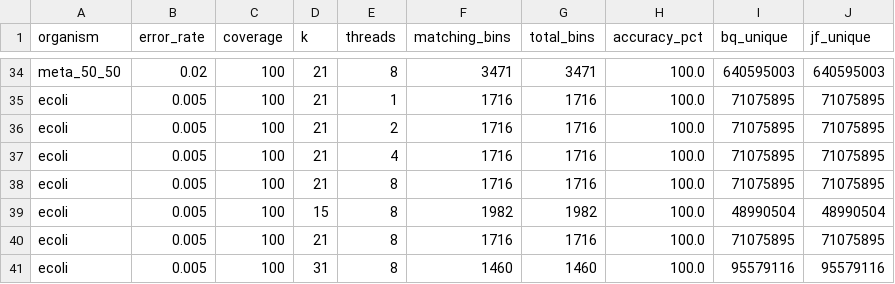
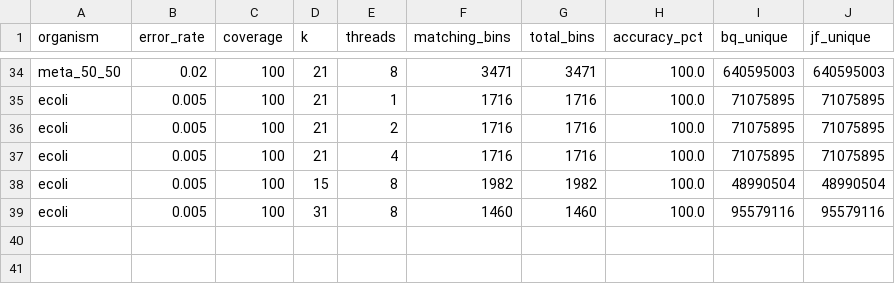
Before and after one commit to arudhir/bincount, a TSV file: bench/results/accuracy.tsv, drawn as a sheet; only a part is shown, gaps mark what is left out.

Commit message:
Update benchmark results and remove duplicate accuracy rows
Fresh v2 benchmark numbers across all organisms and parameters.
Remove two duplicate ecoli e0.005 c100 t=8 rows from accuracy.tsv.

```diff
--- a/bench/results/accuracy.tsv
+++ b/bench/results/accuracy.tsv
@@ -37,5 +37,3 @@ ecoli	0.005	100	21	2	1716	1716	100.0	71075895	71075895
 ecoli	0.005	100	21	4	1716	1716	100.0	71075895	71075895
-ecoli	0.005	100	21	8	1716	1716	100.0	71075895	71075895
 ecoli	0.005	100	15	8	1982	1982	100.0	48990504	48990504
-ecoli	0.005	100	21	8	1716	1716	100.0	71075895	71075895
 ecoli	0.005	100	31	8	1460	1460	100.0	95579116	95579116
```
Also changed, not shown: bench/results/results.tsv.
